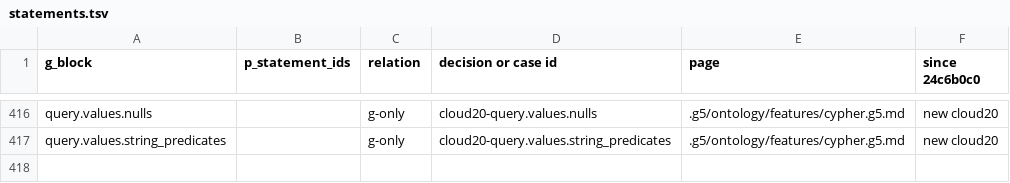
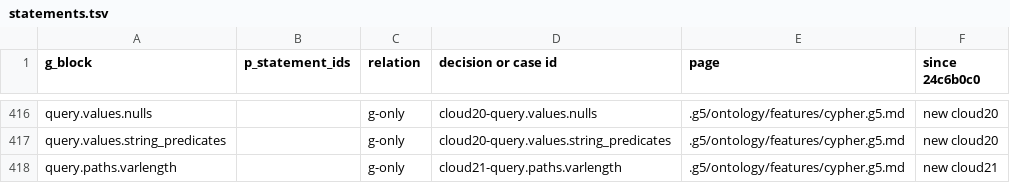
Before and after one commit to G5Labs/iris-vector-graph, a TSV file: .g5/Verus_verification/crosswalk/statements.tsv, drawn as a sheet; only a part is shown, gaps mark what is left out.

```diff
--- a/.g5/Verus_verification/crosswalk/statements.tsv
+++ b/.g5/Verus_verification/crosswalk/statements.tsv
@@ -417 +417,2 @@ query.values.nulls		g-only	cloud20-query.values.nulls	.g5/ontology/features/cyph
 query.values.string_predicates		g-only	cloud20-query.values.string_predicates	.g5/ontology/features/cypher.g5.md	new cloud20
+query.paths.varlength		g-only	cloud21-query.paths.varlength	.g5/ontology/features/cypher.g5.md	new cloud21
```
Also changed, not shown: 15 other files.
